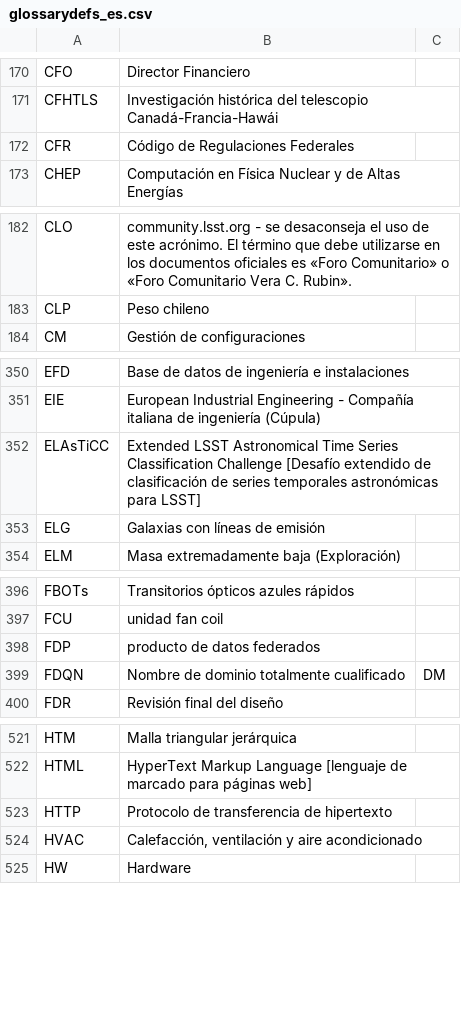
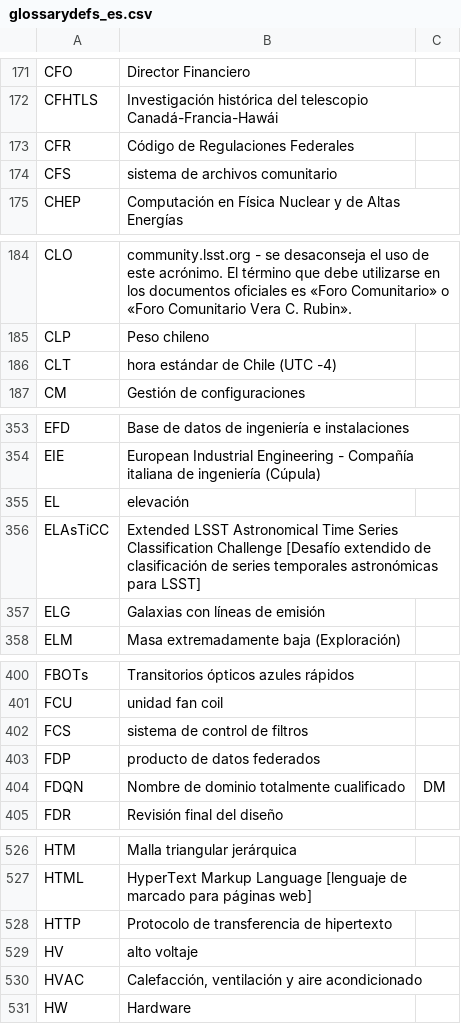
Before and after one commit to lsst/lsst-texmf, a CSV file: etc/glossarydefs_es.csv, drawn as a sheet; only a part is shown, gaps mark what is left out; the diff covers the shown part only.

```diff
--- a/etc/glossarydefs_es.csv
+++ b/etc/glossarydefs_es.csv
@@ -172,2 +173,3 @@ CFHTLS,Investigación histórica del telescopio Canadá-Francia-Hawái,
 CFR,Código de Regulaciones Federales,
+CFS,sistema de archivos comunitario,
 CHEP,Computación en Física Nuclear y de Altas Energías,
@@ -183,2 +185,3 @@ CLO,community.lsst.org - se desaconseja el uso de este acrónimo. El término qu
 CLP,Peso chileno,
+CLT,hora estándar de Chile (UTC -4),
 CM,Gestión de configuraciones,
@@ -351,2 +354,3 @@ EFD,Base de datos de ingeniería e instalaciones,
 EIE,European Industrial Engineering - Compañía italiana de ingeniería (Cúpula),
+EL,elevación,
 ELAsTiCC,Extended LSST Astronomical Time Series Classification Challenge [Desafío extendido de clasificación de series temporales astronómicas para LSST],
@@ -397,2 +401,3 @@ FBOTs,Transitorios ópticos azules rápidos,
 FCU,unidad fan coil,
+FCS,sistema de control de filtros,
 FDP,producto de datos federados,
@@ -523,2 +528,3 @@ HTML,HyperText Markup Language [lenguaje de marcado para páginas web],
 HTTP,Protocolo de transferencia de hipertexto,
+HV,alto voltaje,
 HVAC,"Calefacción, ventilación y aire acondicionado",
```
Also changed, not shown: 16 added rows elsewhere in this file.
